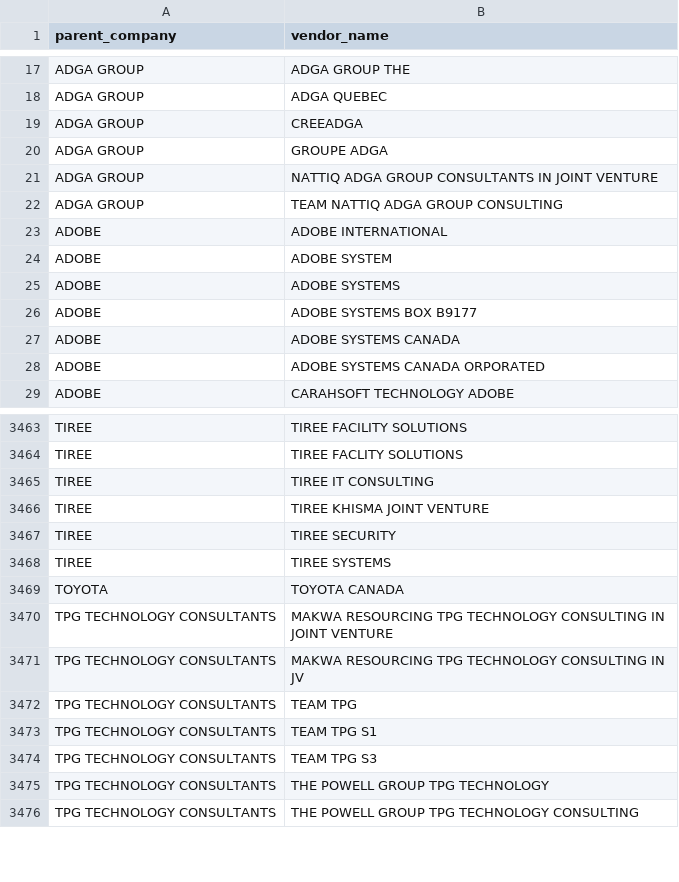
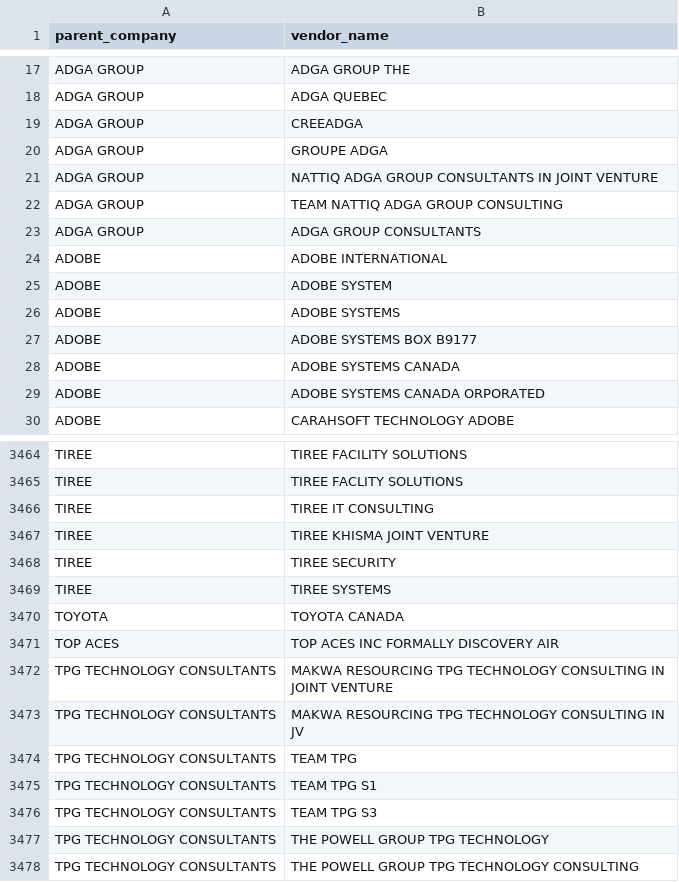
Before and after one commit to nmarum/canadadefencespending, a CSV file: defence_vendor_data.csv, drawn as a sheet; only a part is shown, gaps mark what is left out.

Commit message:
Update to contract data

```diff
--- a/defence_vendor_data.csv
+++ b/defence_vendor_data.csv
@@ -22,2 +22,3 @@ ADGA GROUP,NATTIQ ADGA GROUP CONSULTANTS IN JOINT VENTURE
 ADGA GROUP,TEAM NATTIQ ADGA GROUP CONSULTING
+ADGA GROUP,ADGA GROUP CONSULTANTS
 ADOBE,ADOBE INTERNATIONAL
@@ -3469,2 +3470,3 @@ TIREE,TIREE SYSTEMS
 TOYOTA,TOYOTA CANADA
+TOP ACES,TOP ACES INC FORMALLY DISCOVERY AIR
 TPG TECHNOLOGY CONSULTANTS,MAKWA RESOURCING TPG TECHNOLOGY CONSULTING IN JOINT VENTURE
```
Also changed, not shown: 3 other files.
